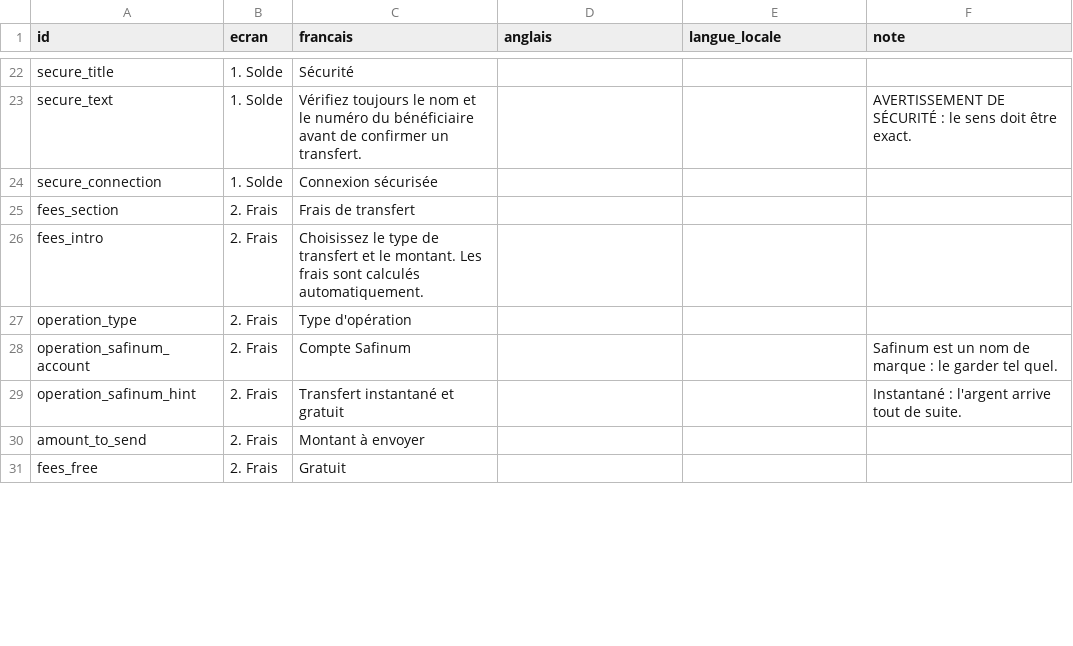
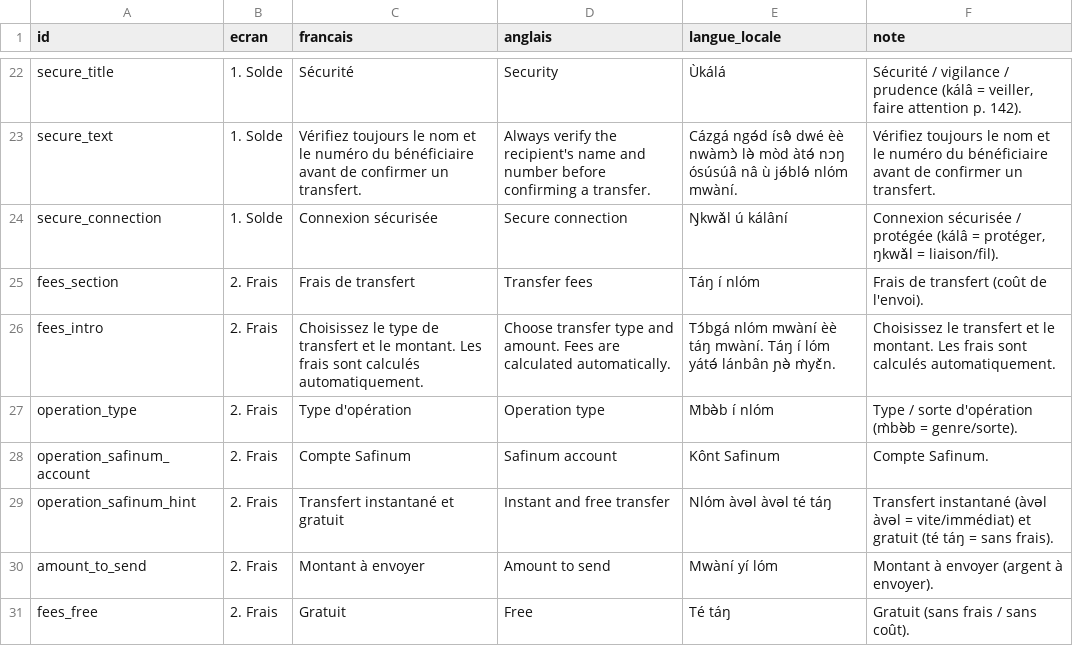
Before and after one commit to Yibaadev/ALPHA-, a CSV file: docs/dictionnaire.csv, drawn as a sheet; only a part is shown, gaps mark what is left out; the diff covers the shown part only; the diff names each change by its address in the sheet, - before the commit and + after, or states it on an @@ line.

Commit message:
Traduction en langue Eton

```diff
--- a/docs/dictionnaire.csv
+++ b/docs/dictionnaire.csv
-D22 (anglais): (empty)
+D22 (anglais): Security
-E22 (langue_locale): (empty)
+E22 (langue_locale): Ùkálá
-F22 (note): (empty)
+F22 (note): Sécurité / vigilance / prudence (kálâ = veiller, faire attention p. 142).
-D23 (anglais): (empty)
+D23 (anglais): Always verify the recipient's name and number before confirming a transfer.
-E23 (langue_locale): (empty)
+E23 (langue_locale): Cázgá ngə́d ísə̂ dwé èè nwàmɔ̀ lə̀ mòd àtə́ nɔŋ ósúsúâ nâ ù jə́blə́ nlóm mwàní.
-F23 (note): AVERTISSEMENT DE SÉCURITÉ : le sens doit être exact.
+F23 (note): Vérifiez toujours le nom et le numéro du bénéficiaire avant de confirmer un transfert.
-D24 (anglais): (empty)
+D24 (anglais): Secure connection
-E24 (langue_locale): (empty)
+E24 (langue_locale): Ŋkwǎl ú kálâní
-F24 (note): (empty)
+F24 (note): Connexion sécurisée / protégée (kálâ = protéger, ŋkwǎl = liaison/fil).
-D25 (anglais): (empty)
+D25 (anglais): Transfer fees
-E25 (langue_locale): (empty)
+E25 (langue_locale): Táŋ í nlóm
-F25 (note): (empty)
+F25 (note): Frais de transfert (coût de l'envoi).
-D26 (anglais): (empty)
+D26 (anglais): Choose transfer type and amount. Fees are calculated automatically.
-E26 (langue_locale): (empty)
+E26 (langue_locale): Tɔ́bgá nlóm mwàní èè táŋ mwàní. Táŋ í lóm yátə́ lánbân ɲə̀ m̀yɛ̌n.
-F26 (note): (empty)
+F26 (note): Choisissez le transfert et le montant. Les frais sont calculés automatiquement.
-D27 (anglais): (empty)
+D27 (anglais): Operation type
-E27 (langue_locale): (empty)
+E27 (langue_locale): M̀bə̀b í nlóm
-F27 (note): (empty)
+F27 (note): Type / sorte d'opération (m̀bə̀b = genre/sorte).
-D28 (anglais): (empty)
+D28 (anglais): Safinum account
-E28 (langue_locale): (empty)
+E28 (langue_locale): Kônt Safinum
-F28 (note): Safinum est un nom de marque : le garder tel quel.
+F28 (note): Compte Safinum.
-D29 (anglais): (empty)
+D29 (anglais): Instant and free transfer
-E29 (langue_locale): (empty)
+E29 (langue_locale): Nlóm àvəl àvəl té táŋ
-F29 (note): Instantané : l'argent arrive tout de suite.
+F29 (note): Transfert instantané (àvəl àvəl = vite/immédiat) et gratuit (té táŋ = sans frais).
-D30 (anglais): (empty)
+D30 (anglais): Amount to send
-E30 (langue_locale): (empty)
+E30 (langue_locale): Mwàní yí lóm
-F30 (note): (empty)
+F30 (note): Montant à envoyer (argent à envoyer).
-D31 (anglais): (empty)
+D31 (anglais): Free
-E31 (langue_locale): (empty)
+E31 (langue_locale): Té táŋ
-F31 (note): (empty)
+F31 (note): Gratuit (sans frais / sans coût).
```
Also changed, not shown: 3 added rows and 141 edited cells elsewhere in this file, 36 other files.
